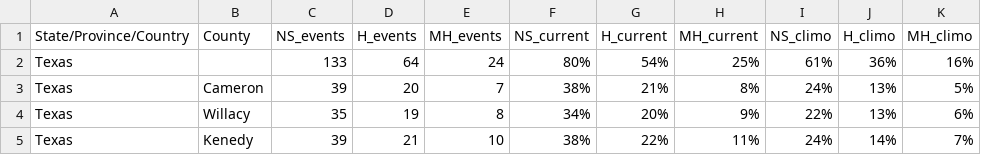
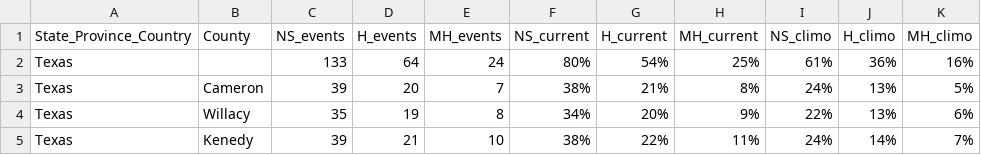
Before and after one commit to csu-tropical/csu-tropical, a CSV file: _data/tc_impacts/landfall_probabilities.csv, drawn as a sheet; only a part is shown.

Commit message:
Update landfall_probabilities.csv

```diff
--- a/_data/tc_impacts/landfall_probabilities.csv
+++ b/_data/tc_impacts/landfall_probabilities.csv
@@ -1,2 +1,2 @@
-State/Province/Country,County,NS_events,H_events,MH_events,NS_current,H_current,MH_current,NS_climo,H_climo,MH_climo
+State_Province_Country,County,NS_events,H_events,MH_events,NS_current,H_current,MH_current,NS_climo,H_climo,MH_climo
 Texas,,133,64,24,80%,54%,25%,61%,36%,16%
```
